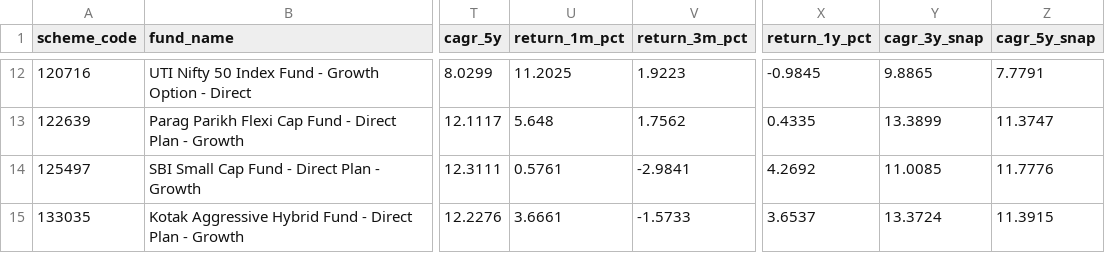
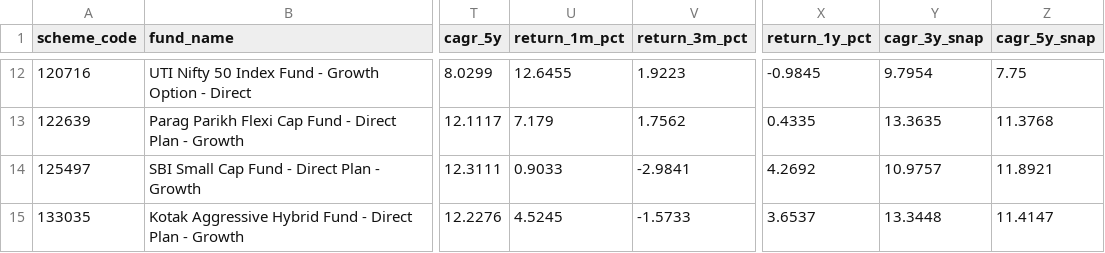
Before and after one commit to krishyadav-dev/Mutual_Fund_Dashboard, a CSV file: data/output/fund_metrics.csv, drawn as a sheet; only a part is shown, gaps mark what is left out; the diff covers the shown part only; the diff names each change by its address in the sheet, - before the commit and + after, or states it on an @@ line.

```diff
--- a/data/output/fund_metrics.csv
+++ b/data/output/fund_metrics.csv
-U12 (return_1m_pct): 11.2025
+U12 (return_1m_pct): 12.6455
-Y12 (cagr_3y_snap): 9.8865
+Y12 (cagr_3y_snap): 9.7954
-Z12 (cagr_5y_snap): 7.7791
+Z12 (cagr_5y_snap): 7.75
-U13 (return_1m_pct): 5.648
+U13 (return_1m_pct): 7.179
-Y13 (cagr_3y_snap): 13.3899
+Y13 (cagr_3y_snap): 13.3635
-Z13 (cagr_5y_snap): 11.3747
+Z13 (cagr_5y_snap): 11.3768
-U14 (return_1m_pct): 0.5761
+U14 (return_1m_pct): 0.9033
-Y14 (cagr_3y_snap): 11.0085
+Y14 (cagr_3y_snap): 10.9757
-Z14 (cagr_5y_snap): 11.7776
+Z14 (cagr_5y_snap): 11.8921
-U15 (return_1m_pct): 3.6661
+U15 (return_1m_pct): 4.5245
-Y15 (cagr_3y_snap): 13.3724
+Y15 (cagr_3y_snap): 13.3448
-Z15 (cagr_5y_snap): 11.3915
+Z15 (cagr_5y_snap): 11.4147
```
Also changed, not shown: 30 edited cells elsewhere in this file, 1 other file.
